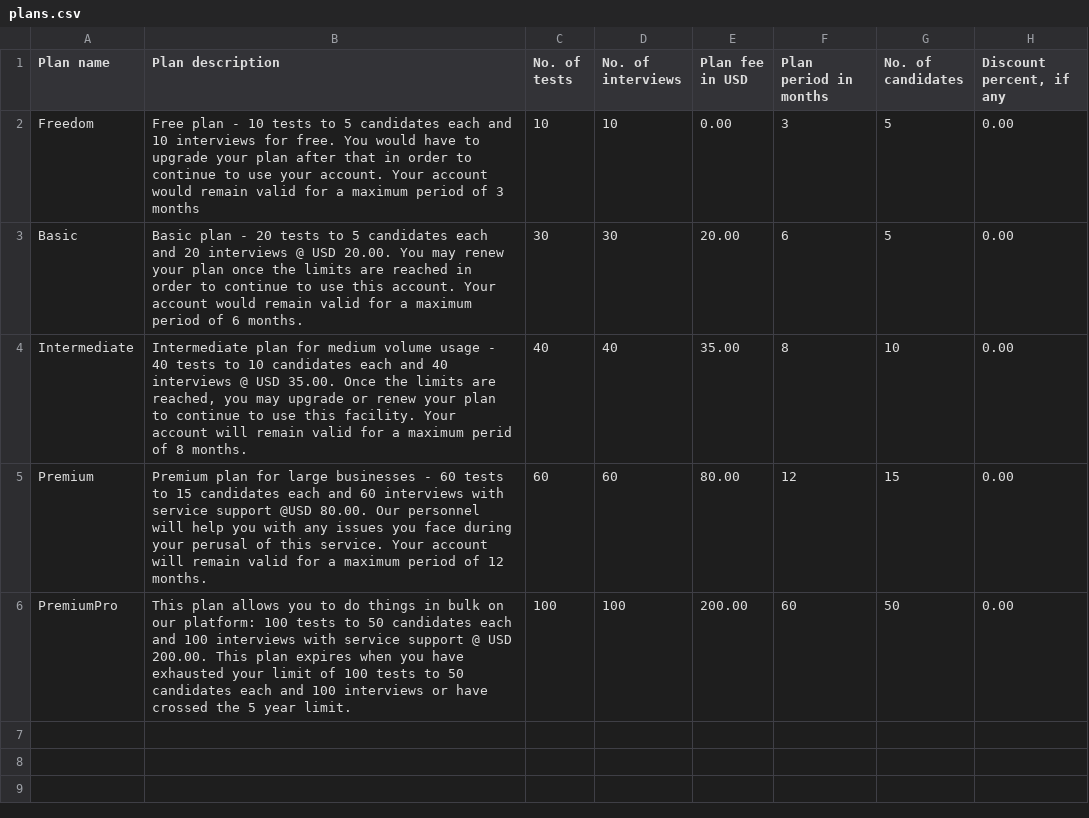
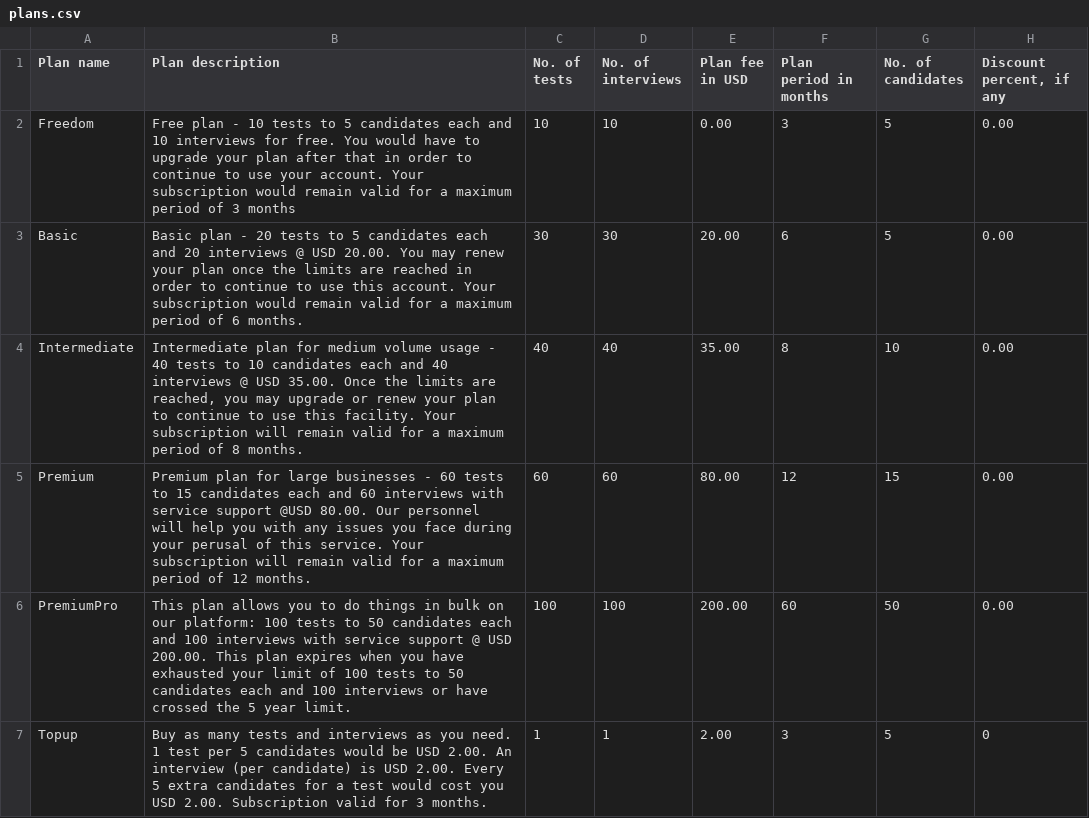
Before and after one commit to supmit13/testyard, a CSV file: skillstest/etc_conf/plans.csv, drawn as a sheet.

Commit message:
Working on subscriptions

```diff
--- a/skillstest/etc_conf/plans.csv
+++ b/skillstest/etc_conf/plans.csv
@@ -1,6 +1,7 @@
 "Plan name", "Plan description", "No. of tests", "No. of interviews", "Plan fee in USD", "Plan period in months","No. of candidates","Discount percent, if any"
-"Freedom","Free plan - 10 tests to 5 candidates each and 10 interviews for free. You would have to upgrade your plan after that in order to continue to use your account. Your account would remain valid for a maximum period of 3 months","10", "10", "0.00","3","5","0.00"
-"Basic","Basic plan - 20 tests to 5 candidates each and 20  interviews @ USD 20.00. You may renew your plan once the limits are reached in order to continue to use this account. Your account would remain valid for a maximum period of 6 months.","30","30","20.00","6","5","0.00"
-"Intermediate","Intermediate plan for medium volume usage - 40 tests to 10 candidates each and 40 interviews @ USD 35.00. Once the limits are reached, you may upgrade or renew your plan to continue to use this facility. Your account will remain valid for a maximum perid of 8 months.","40","40","35.00","8","10","0.00"
-"Premium","Premium plan for large businesses - 60 tests to 15 candidates each and 60 interviews with service support @USD 80.00. Our personnel will help you with any issues you face during your perusal of this service. Your account will remain valid for a maximum period of 12 months.","60","60","80.00","12","15","0.00"
+"Freedom","Free plan - 10 tests to 5 candidates each and 10 interviews for free. You would have to upgrade your plan after that in order to continue to use your account. Your subscription would remain valid for a maximum period of 3 months","10", "10", "0.00","3","5","0.00"
+"Basic","Basic plan - 20 tests to 5 candidates each and 20  interviews @ USD 20.00. You may renew your plan once the limits are reached in order to continue to use this account. Your subscription would remain valid for a maximum period of 6 months.","30","30","20.00","6","5","0.00"
+"Intermediate","Intermediate plan for medium volume usage - 40 tests to 10 candidates each and 40 interviews @ USD 35.00. Once the limits are reached, you may upgrade or renew your plan to continue to use this facility. Your subscription will remain valid for a maximum period of 8 months.","40","40","35.00","8","10","0.00"
+"Premium","Premium plan for large businesses - 60 tests to 15 candidates each and 60 interviews with service support @USD 80.00. Our personnel will help you with any issues you face during your perusal of this service. Your subscription will remain valid for a maximum period of 12 months.","60","60","80.00","12","15","0.00"
 "PremiumPro","This plan allows you to do things in bulk on our platform: 100 tests to 50 candidates each and 100 interviews with service support @ USD 200.00. This plan expires when you have exhausted your limit of 100 tests to 50 candidates each and 100 interviews or have crossed the 5 year limit.","100","100","200.00","60","50","0.00"
+"Topup","Buy as many tests and interviews as you need. 1 test per 5 candidates would be USD 2.00. An interview (per candidate) is USD 2.00. Every 5 extra candidates for a test would cost you USD 2.00. Subscription valid for 3 months.","1","1","2.00","3","5","0"
```
Also changed, not shown: 14 other files.
